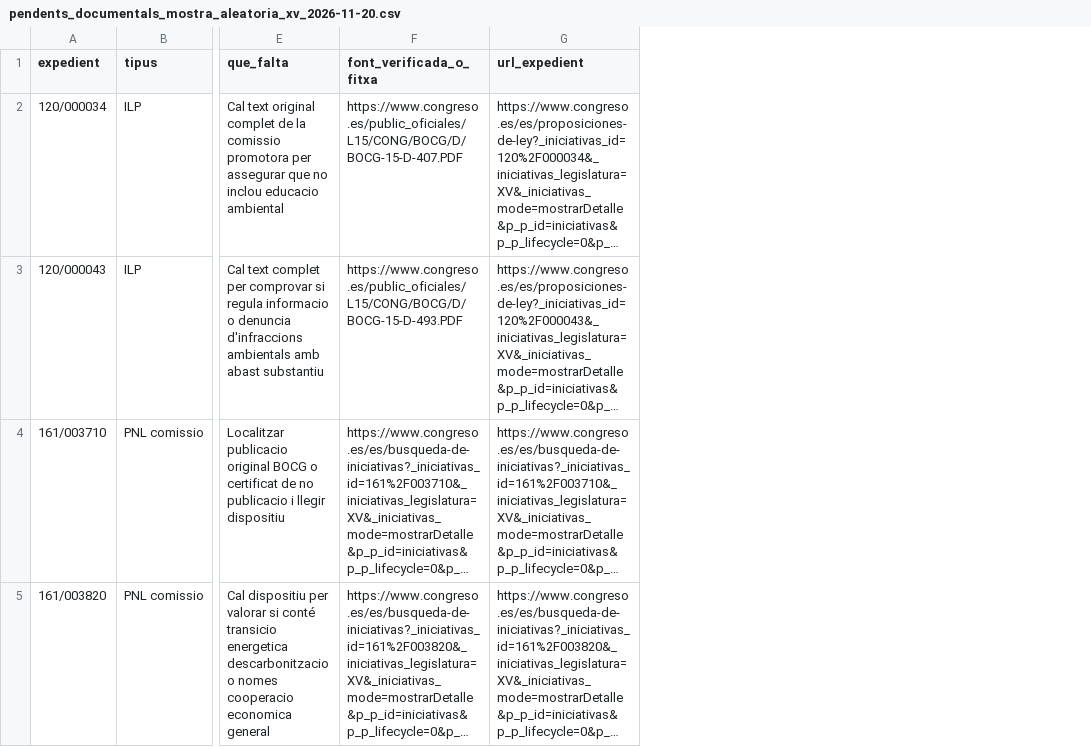
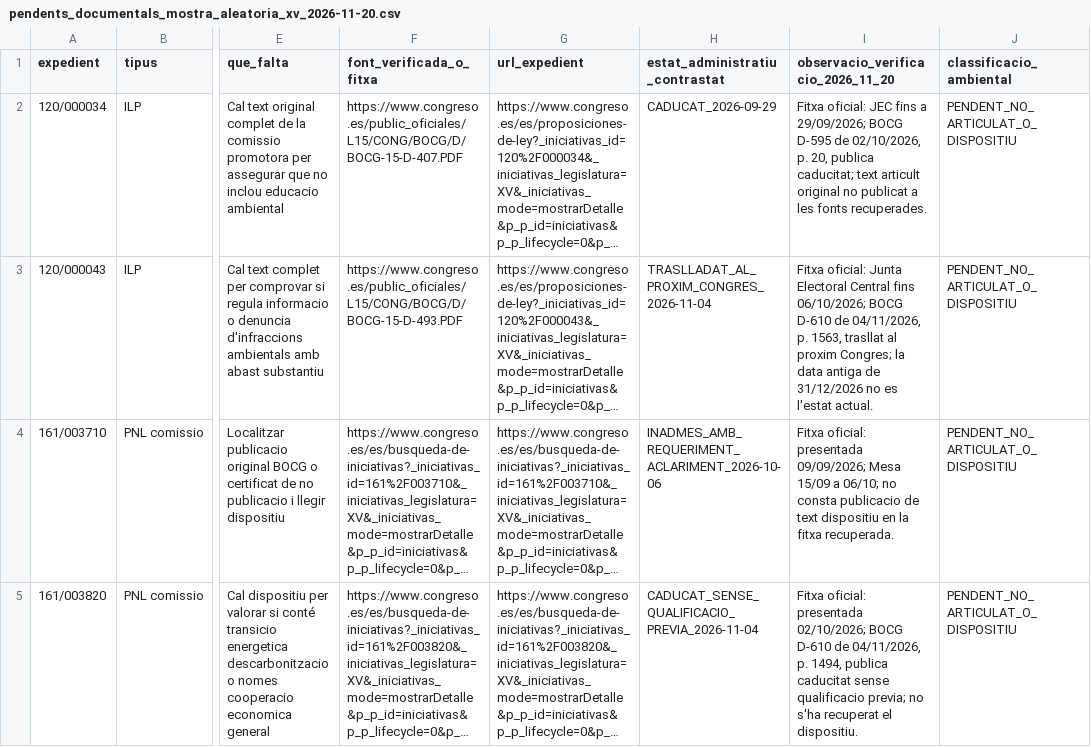
Before and after one commit to tonisalom-commits/queproposen, a CSV file: data/treball/pendents_documentals_mostra_aleatoria_xv_2026-11-20.csv, drawn as a sheet; only a part is shown, gaps mark what is left out; long unchanged cells end in …; the diff names each change by its address in the sheet, - before the commit and + after, or states it on an @@ line.

Commit message:
Actualitza els quatre casos sense dispositiu amb estats administratius verificats

```diff
--- a/data/treball/pendents_documentals_mostra_aleatoria_xv_2026-11-20.csv
+++ b/data/treball/pendents_documentals_mostra_aleatoria_xv_2026-11-20.csv
+column H (estat_administratiu_contrastat), rows 2-5: CADUCAT_2026-09-29 | TRASLLADAT_AL_PROXIM_CONGRES_2026-11-04 | INADMES_AMB_REQUERIMENT_ACLARIMENT_2026-10-06 | CADUCAT_SENSE_QUALIFICACIO_PREVIA_2026-11-04
+column I, rows 1-5: observacio_verificacio_2026_11_20 | Fitxa oficial: JEC fins a 29/09/2026; BOCG D-595 de 02/10/2026, p. 20, publica caducitat; text articult original no publicat a les fonts recuperades. | Fitxa oficial: Junta Electoral Central fins 06/10/2026; BOCG D-610 de 04/11/2026, p. 1563, trasllat al proxim Congres; la data antiga de 31/12/2026 no es l'estat actual. | Fitxa oficial: presentada 09/09/2026; Mesa 15/09 a 06/10; no consta publicacio de text dispositiu en la fitxa recuperada. | Fitxa oficial: presentada 02/10/2026; BOCG D-610 de 04/11/2026, p. 1494, publica caducitat sense qualificacio previa; no s'ha recuperat el dispositiu.
+column J (classificacio_ambiental), rows 2-5: all PENDENT_NO_ARTICULAT_O_DISPOSITIU
```
